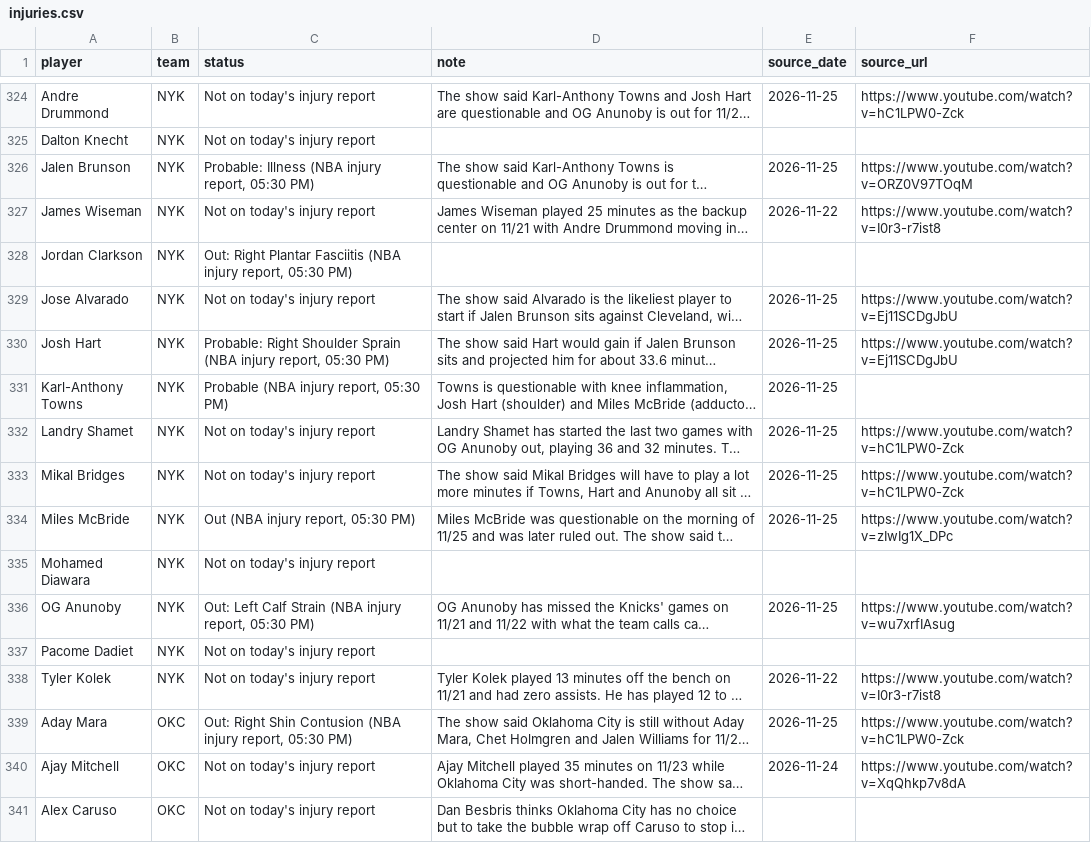
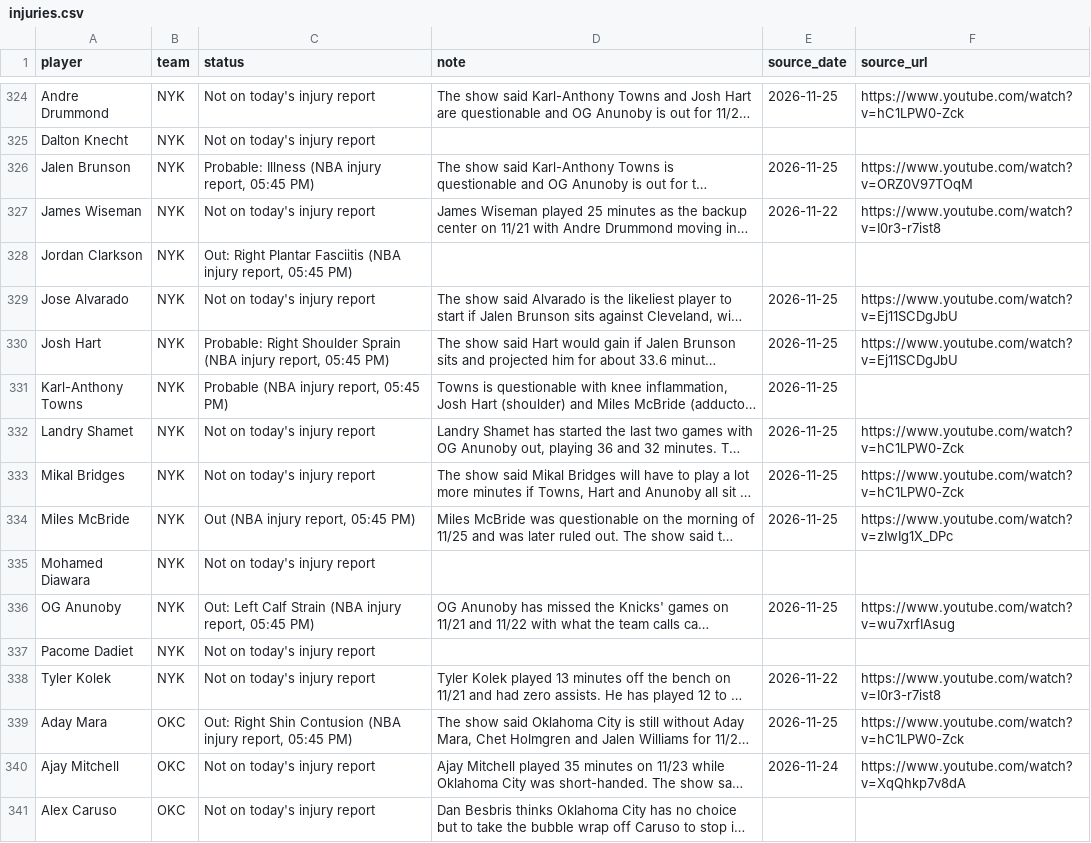
Before and after one commit to nascardataguy2/nba-2026-27, a CSV file: data/injuries.csv, drawn as a sheet; only a part is shown, gaps mark what is left out; long unchanged cells end in …; the diff covers the shown part only; the diff names each change by its address in the sheet, - before the commit and + after, or states it on an @@ line.

```diff
--- a/data/injuries.csv
+++ b/data/injuries.csv
-C326 (status): …injury report, 05:30 PM)
+C326 (status): …injury report, 05:45 PM)
-C328 (status): …injury report, 05:30 PM)
+C328 (status): …injury report, 05:45 PM)
-C330 (status): …injury report, 05:30 PM)
+C330 (status): …injury report, 05:45 PM)
-C331 (status): Probable (NBA injury report, 05:30 PM)
+C331 (status): Probable (NBA injury report, 05:45 PM)
-C334 (status): Out (NBA injury report, 05:30 PM)
+C334 (status): Out (NBA injury report, 05:45 PM)
-C336 (status): …injury report, 05:30 PM)
+C336 (status): …injury report, 05:45 PM)
-C339 (status): …injury report, 05:30 PM)
+C339 (status): …injury report, 05:45 PM)
```
Also changed, not shown: 59 edited cells elsewhere in this file, data/players.csv, 11 other files.
